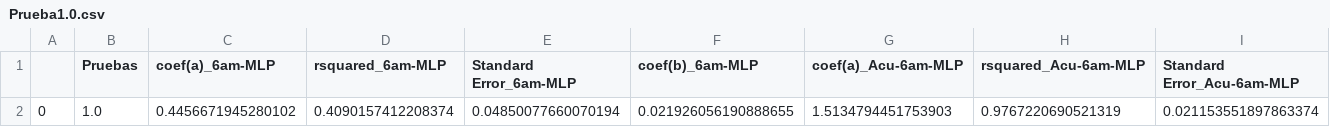
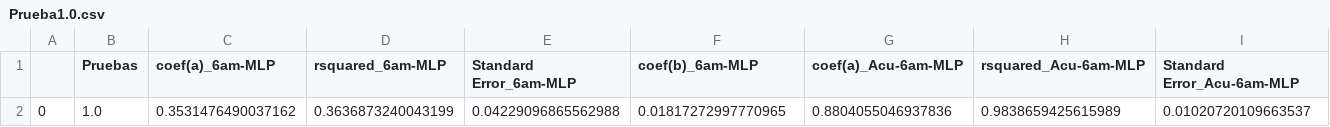
Before and after one commit to Rodrigomontenegrofarias/result, a CSV file: Prueba1.0.csv, drawn as a sheet; only a part is shown; removed rows and columns are numbered as before the commit, all else as after; rows hold the shown columns only; the diff names each change by its address in the sheet, - before the commit and + after, or states it on an @@ line.

```diff
--- a/Prueba1.0.csv
+++ b/Prueba1.0.csv
-row 2: 0 | 1.0 | 0.4456671945280102 | 0.4090157412208374 | 0.04850077660070194 | 0.021926056190888655 | 1.5134794451753903 | 0.9767220690521319 | 0.021153551897863374
+row 2: 0 | 1.0 | 0.3531476490037162 | 0.3636873240043199 | 0.04229096865562988 | 0.01817272997770965 | 0.8804055046937836 | 0.9838659425615989 | 0.01020720109663537
```
Also changed, not shown: test_dataset2-1.0.csv, test_labels3-1.0.csv, 6 other files.
